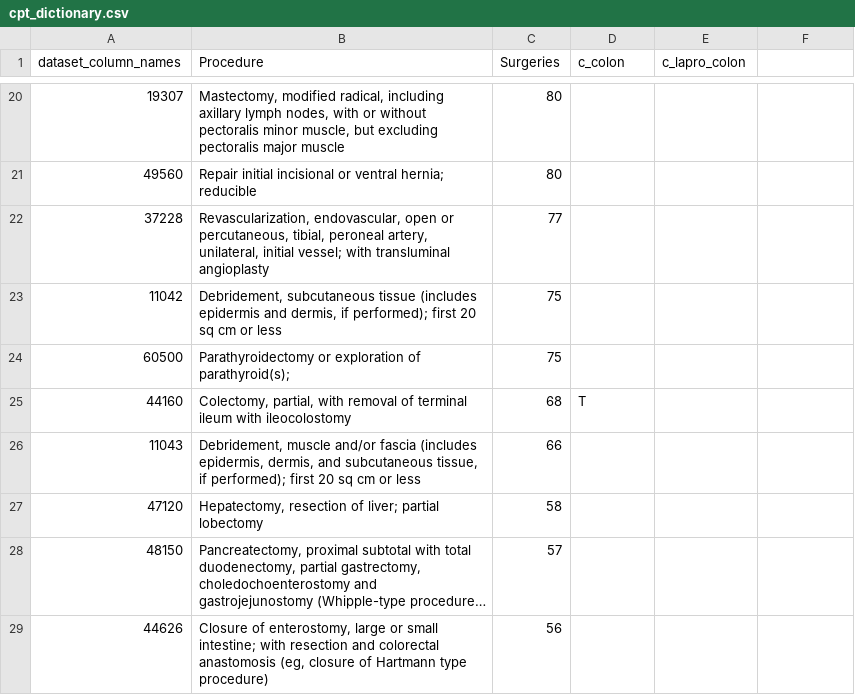
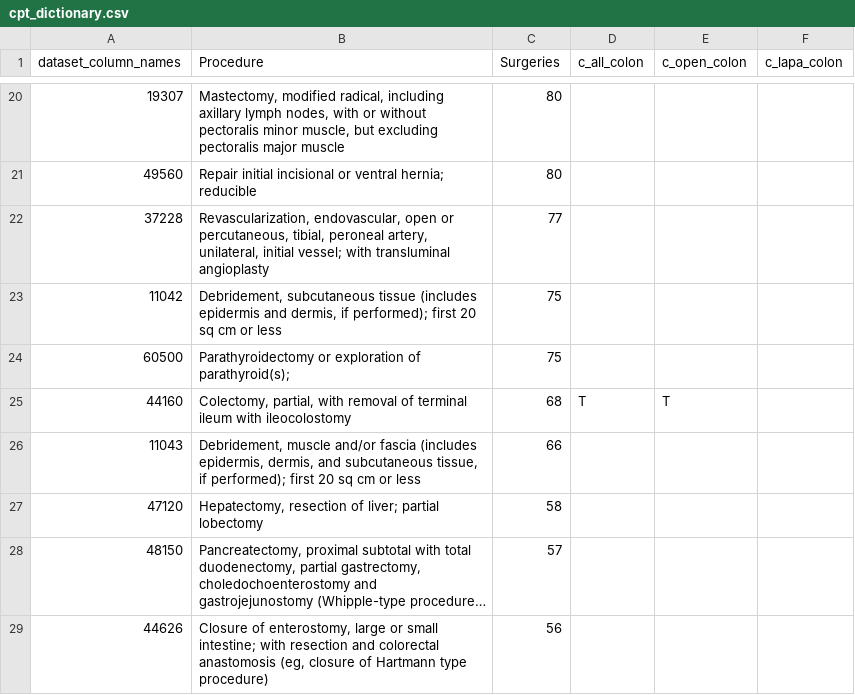
Before and after one commit to UTHSCSA-CIRD/paper01_rai, a CSV file: cpt_dictionary.csv, drawn as a sheet; only a part is shown, gaps mark what is left out; long unchanged cells end in …; the diff covers the shown part only.

Commit message:
I added these files to create the tables and the graphs that Dr. Shireman requested in time for the meeting. She is interested in the relationship (or lack thereof) between income and frailty in CD4 colectomy patients in UHS dataset.

```diff
--- a/cpt_dictionary.csv
+++ b/cpt_dictionary.csv
@@ -1 +1 @@
-dataset_column_names,Procedure,Surgeries,c_colon,c_lapro_colon
+dataset_column_names,Procedure,Surgeries,c_all_colon,c_open_colon,c_lapa_colon
@@ -25 +25 @@ dataset_column_names,Procedure,Surgeries,c_colon,c_lapro_colon
-44160,"Colectomy, partial, with removal of terminal ileum with ileocolostomy",68,T,
+44160,"Colectomy, partial, with removal of terminal ileum with ileocolostomy",68,T,T,
```
Also changed, not shown: 26 edited cells elsewhere in this file, 8 other files.
